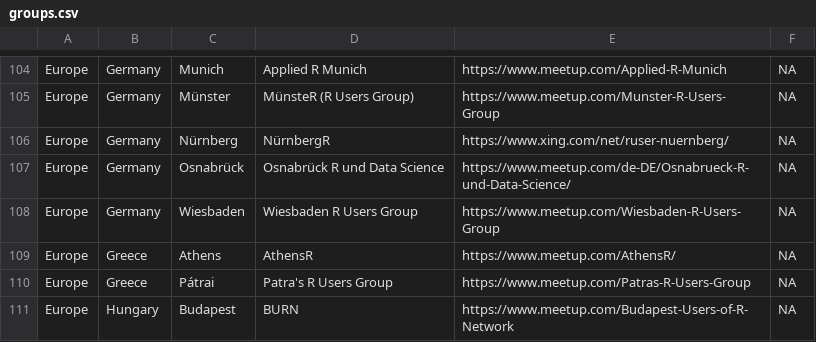
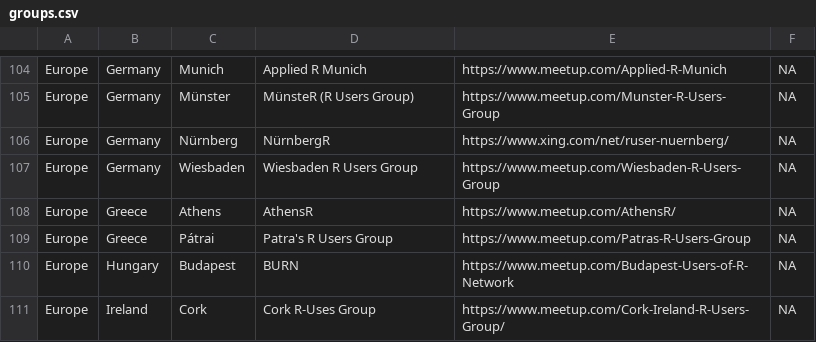
Before and after one commit to tunisrusergroup/meetingsR, a CSV file: groups.csv, drawn as a sheet; only a part is shown, gaps mark what is left out; the shorter side is filled out with more unchanged rows.

Commit message:
#rstats Remove Osnabrück R and Data Science (#172)
Thanks @Thie1e  (635)

```diff
--- a/groups.csv
+++ b/groups.csv
@@ -106,3 +106,2 @@ Europe,Germany,Münster,MünsteR (R Users Group),https://www.meetup.com/Munster-
 Europe,Germany,Nürnberg,NürnbergR,https://www.xing.com/net/ruser-nuernberg/,NA
-Europe,Germany,Osnabrück,Osnabrück R und Data Science,https://www.meetup.com/de-DE/Osnabrueck-R-und-Data-Science/,NA
 Europe,Germany,Wiesbaden,Wiesbaden R Users Group,https://www.meetup.com/Wiesbaden-R-Users-Group,NA
```
Also changed, not shown: 4 other files.
